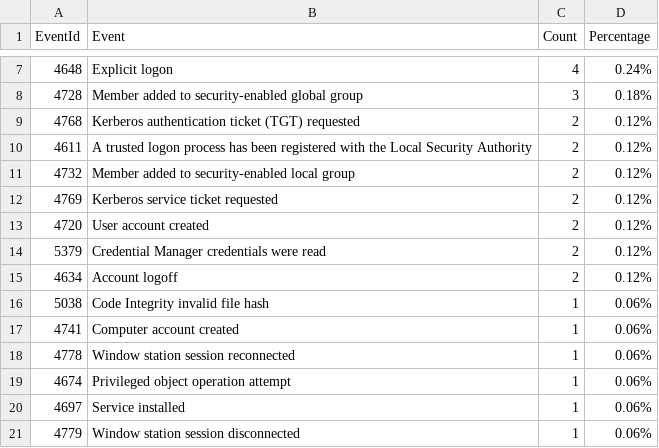
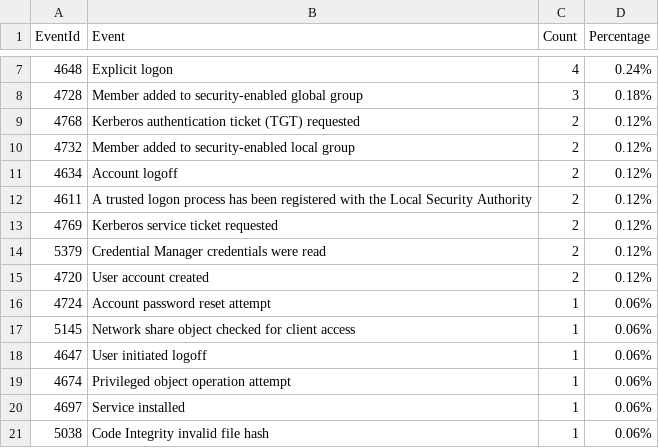
Before and after one commit to fukusuket/InvestigateWindowsLogSetting, a CSV file: security_eid.csv, drawn as a sheet; only a part is shown, gaps mark what is left out.

```diff
--- a/security_eid.csv
+++ b/security_eid.csv
@@ -9,13 +9,13 @@ EventId,Event,Count,Percentage
 4768,Kerberos authentication ticket (TGT) requested,2,0.12%
+4732,Member added to security-enabled local group,2,0.12%
+4634,Account logoff,2,0.12%
 4611,A trusted logon process has been registered with the Local Security Authority,2,0.12%
-4732,Member added to security-enabled local group,2,0.12%
 4769,Kerberos service ticket requested,2,0.12%
+5379,Credential Manager credentials were read,2,0.12%
 4720,User account created,2,0.12%
-5379,Credential Manager credentials were read,2,0.12%
-4634,Account logoff,2,0.12%
-5038,Code Integrity invalid file hash,1,0.06%
-4741,Computer account created,1,0.06%
-4778,Window station session reconnected,1,0.06%
+4724,Account password reset attempt,1,0.06%
+5145,Network share object checked for client access,1,0.06%
+4647,User initiated logoff,1,0.06%
 4674,Privileged object operation attempt,1,0.06%
 4697,Service installed,1,0.06%
-4779,Window station session disconnected,1,0.06%
+5038,Code Integrity invalid file hash,1,0.06%
```
Also changed, not shown: 4 other files.
